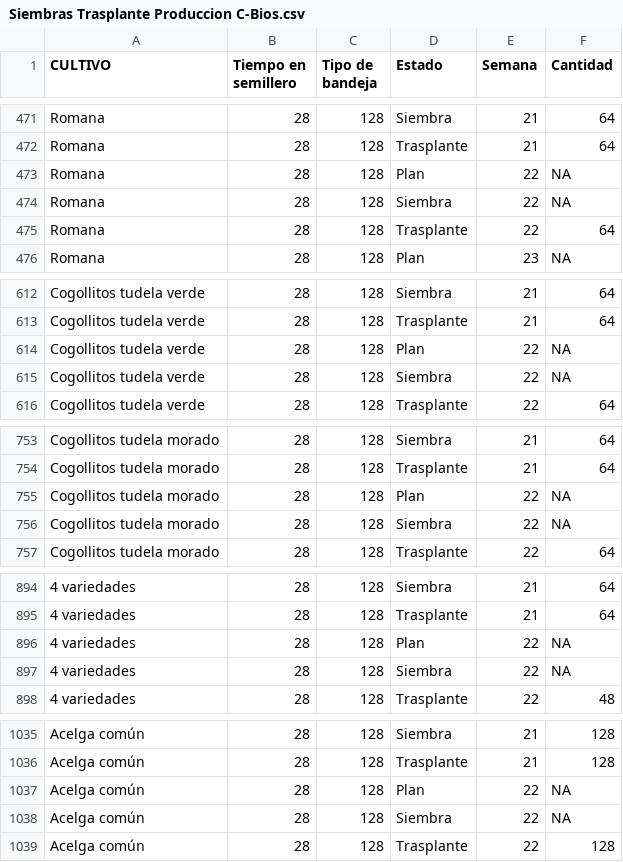
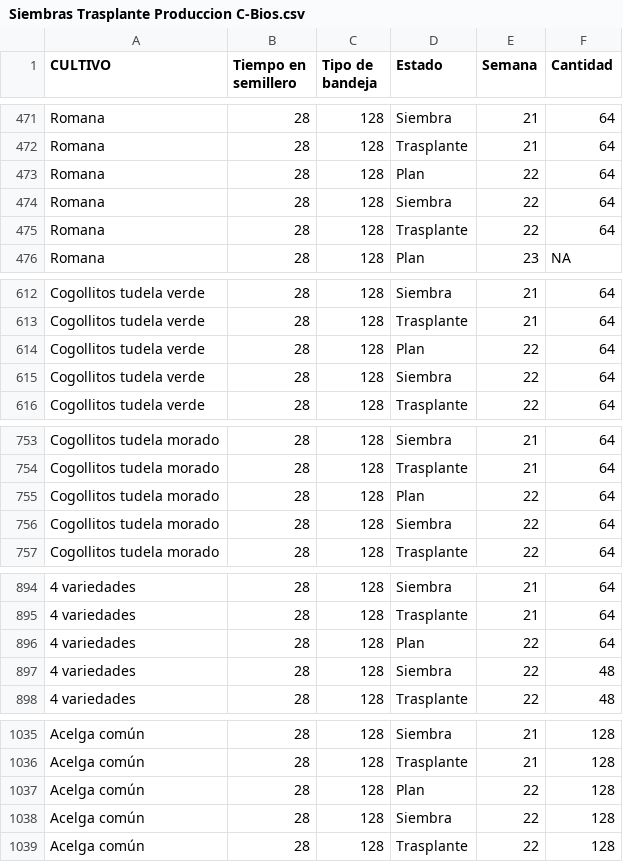
Before and after one commit to crbojaca/CBios, a CSV file: Siembras Trasplante Produccion C-Bios.csv, drawn as a sheet; only a part is shown, gaps mark what is left out; the diff covers the shown part only; the diff names each change by its address in the sheet, - before the commit and + after, or states it on an @@ line.

```diff
--- a/Siembras Trasplante Produccion C-Bios.csv
+++ b/Siembras Trasplante Produccion C-Bios.csv
-F473:F474 (Cantidad): NA
+F473:F474 (Cantidad): 64
-F614:F615 (Cantidad): NA
+F614:F615 (Cantidad): 64
-F755:F756 (Cantidad): NA
+F755:F756 (Cantidad): 64
-F896 (Cantidad): NA
+F896 (Cantidad): 64
-F897 (Cantidad): NA
+F897 (Cantidad): 48
-F1037:F1038 (Cantidad): NA
+F1037:F1038 (Cantidad): 128
```
Also changed, not shown: 36 edited cells elsewhere in this file.
